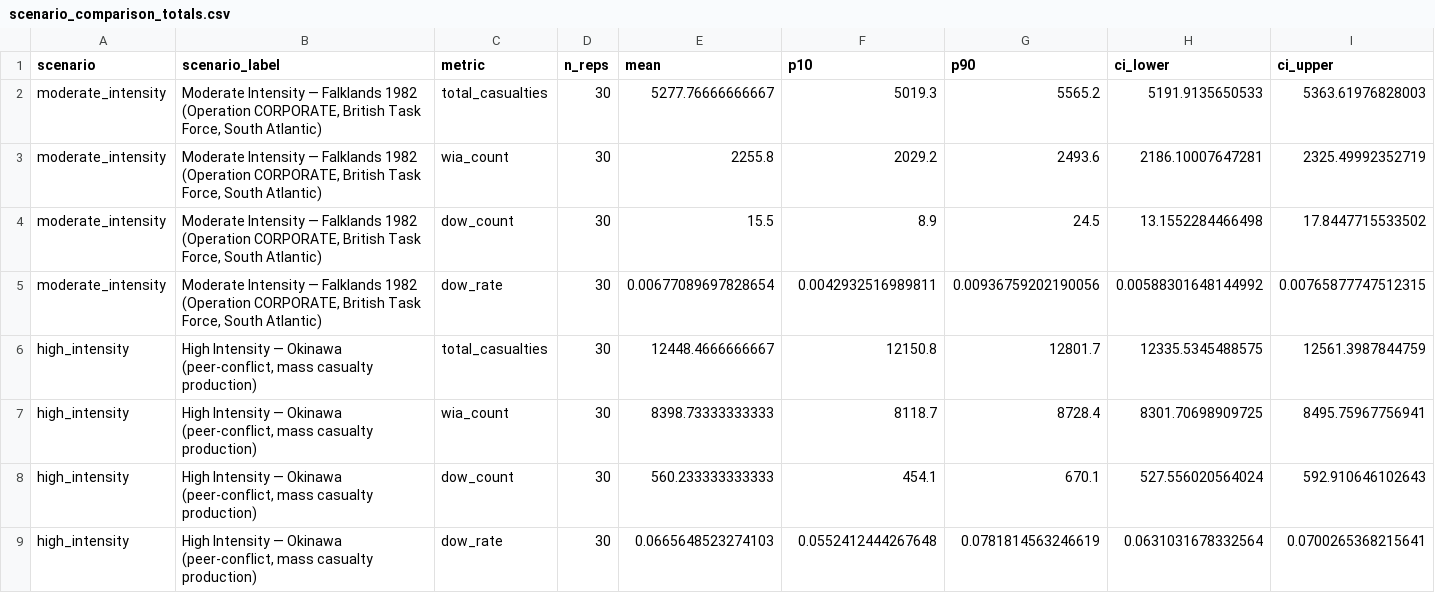
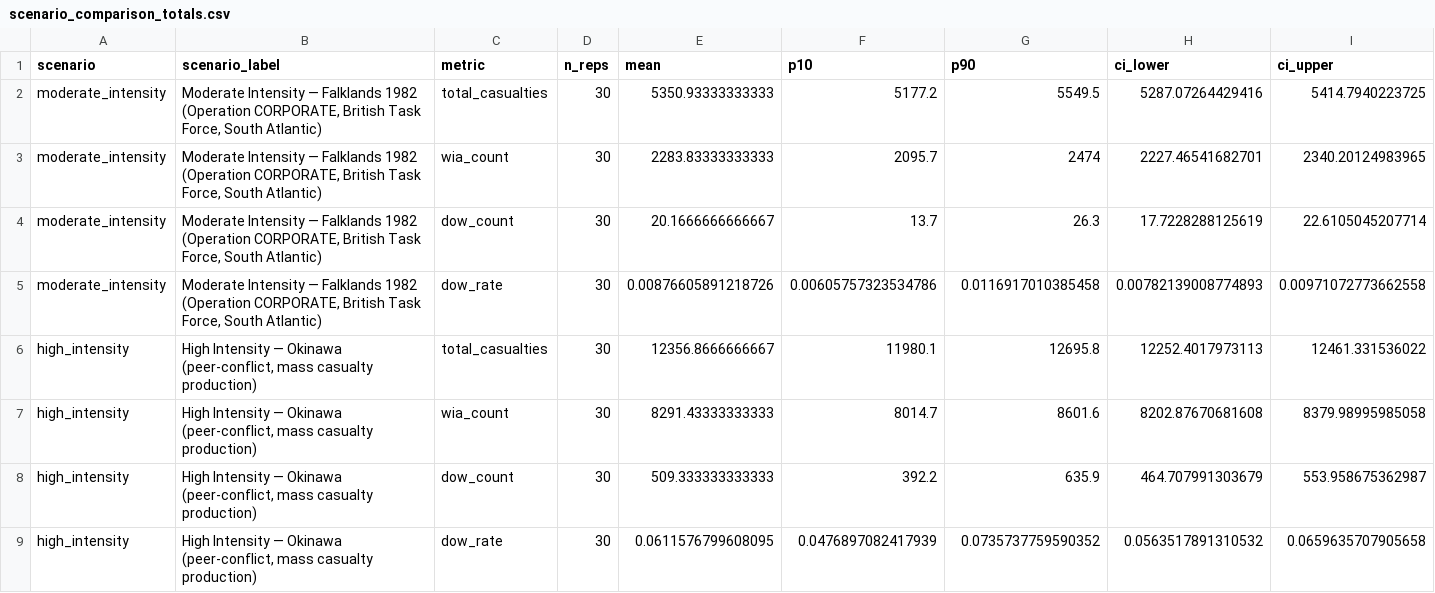
Before and after one commit to natosys/Battlefield-Casualty-Handling, a CSV file: data/scenarios/scenario_comparison_totals.csv, drawn as a sheet.

```diff
--- a/data/scenarios/scenario_comparison_totals.csv
+++ b/data/scenarios/scenario_comparison_totals.csv
@@ -1,9 +1,9 @@
 "scenario","scenario_label","metric","n_reps","mean","p10","p90","ci_lower","ci_upper"
-"moderate_intensity","Moderate Intensity — Falklands 1982 (Operation CORPORATE, British Task Force, South Atlantic)","total_casualties",30,5277.76666666667,5019.3,5565.2,5191.9135650533,5363.61976828003
-"moderate_intensity","Moderate Intensity — Falklands 1982 (Operation CORPORATE, British Task Force, South Atlantic)","wia_count",30,2255.8,2029.2,2493.6,2186.10007647281,2325.49992352719
-"moderate_intensity","Moderate Intensity — Falklands 1982 (Operation CORPORATE, British Task Force, South Atlantic)","dow_count",30,15.5,8.9,24.5,13.1552284466498,17.8447715533502
-"moderate_intensity","Moderate Intensity — Falklands 1982 (Operation CORPORATE, British Task Force, South Atlantic)","dow_rate",30,0.00677089697828654,0.0042932516989811,0.00936759202190056,0.00588301648144992,0.00765877747512315
-"high_intensity","High Intensity — Okinawa (peer-conflict, mass casualty production)","total_casualties",30,12448.4666666667,12150.8,12801.7,12335.5345488575,12561.3987844759
-"high_intensity","High Intensity — Okinawa (peer-conflict, mass casualty production)","wia_count",30,8398.73333333333,8118.7,8728.4,8301.70698909725,8495.75967756941
-"high_intensity","High Intensity — Okinawa (peer-conflict, mass casualty production)","dow_count",30,560.233333333333,454.1,670.1,527.556020564024,592.910646102643
-"high_intensity","High Intensity — Okinawa (peer-conflict, mass casualty production)","dow_rate",30,0.0665648523274103,0.0552412444267648,0.0781814563246619,0.0631031678332564,0.0700265368215641
+"moderate_intensity","Moderate Intensity — Falklands 1982 (Operation CORPORATE, British Task Force, South Atlantic)","total_casualties",30,5350.93333333333,5177.2,5549.5,5287.07264429416,5414.7940223725
+"moderate_intensity","Moderate Intensity — Falklands 1982 (Operation CORPORATE, British Task Force, South Atlantic)","wia_count",30,2283.83333333333,2095.7,2474,2227.46541682701,2340.20124983965
+"moderate_intensity","Moderate Intensity — Falklands 1982 (Operation CORPORATE, British Task Force, South Atlantic)","dow_count",30,20.1666666666667,13.7,26.3,17.7228288125619,22.6105045207714
+"moderate_intensity","Moderate Intensity — Falklands 1982 (Operation CORPORATE, British Task Force, South Atlantic)","dow_rate",30,0.00876605891218726,0.00605757323534786,0.0116917010385458,0.00782139008774893,0.00971072773662558
+"high_intensity","High Intensity — Okinawa (peer-conflict, mass casualty production)","total_casualties",30,12356.8666666667,11980.1,12695.8,12252.4017973113,12461.331536022
+"high_intensity","High Intensity — Okinawa (peer-conflict, mass casualty production)","wia_count",30,8291.43333333333,8014.7,8601.6,8202.87670681608,8379.98995985058
+"high_intensity","High Intensity — Okinawa (peer-conflict, mass casualty production)","dow_count",30,509.333333333333,392.2,635.9,464.707991303679,553.958675362987
+"high_intensity","High Intensity — Okinawa (peer-conflict, mass casualty production)","dow_rate",30,0.0611576799608095,0.0476897082417939,0.0735737759590352,0.0563517891310532,0.0659635707905658
```
Also changed, not shown: data/scenarios/scenario_comparison_queues.csv, data/scenarios/scenario_queue_groups.csv, 4 other files.
